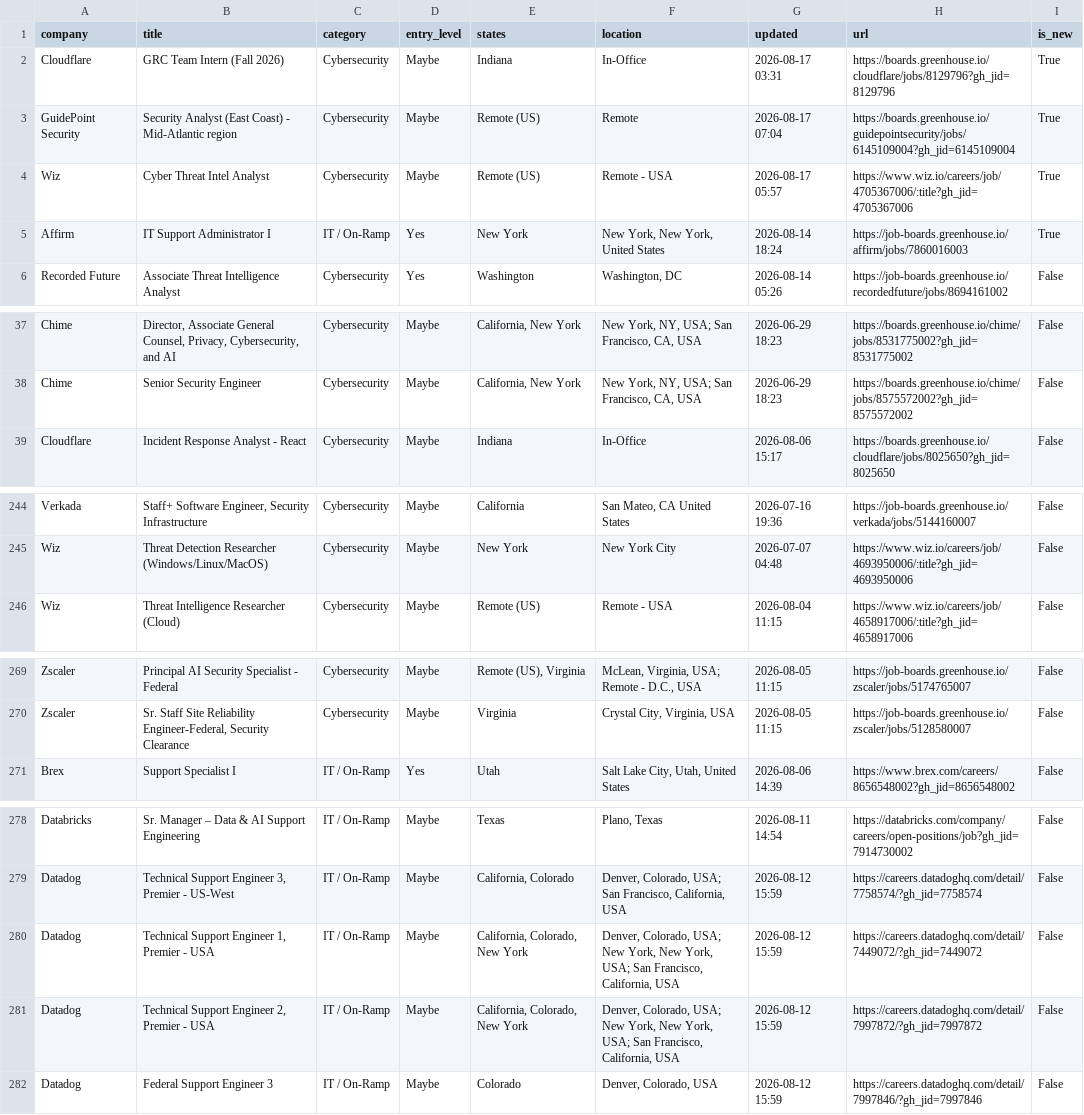
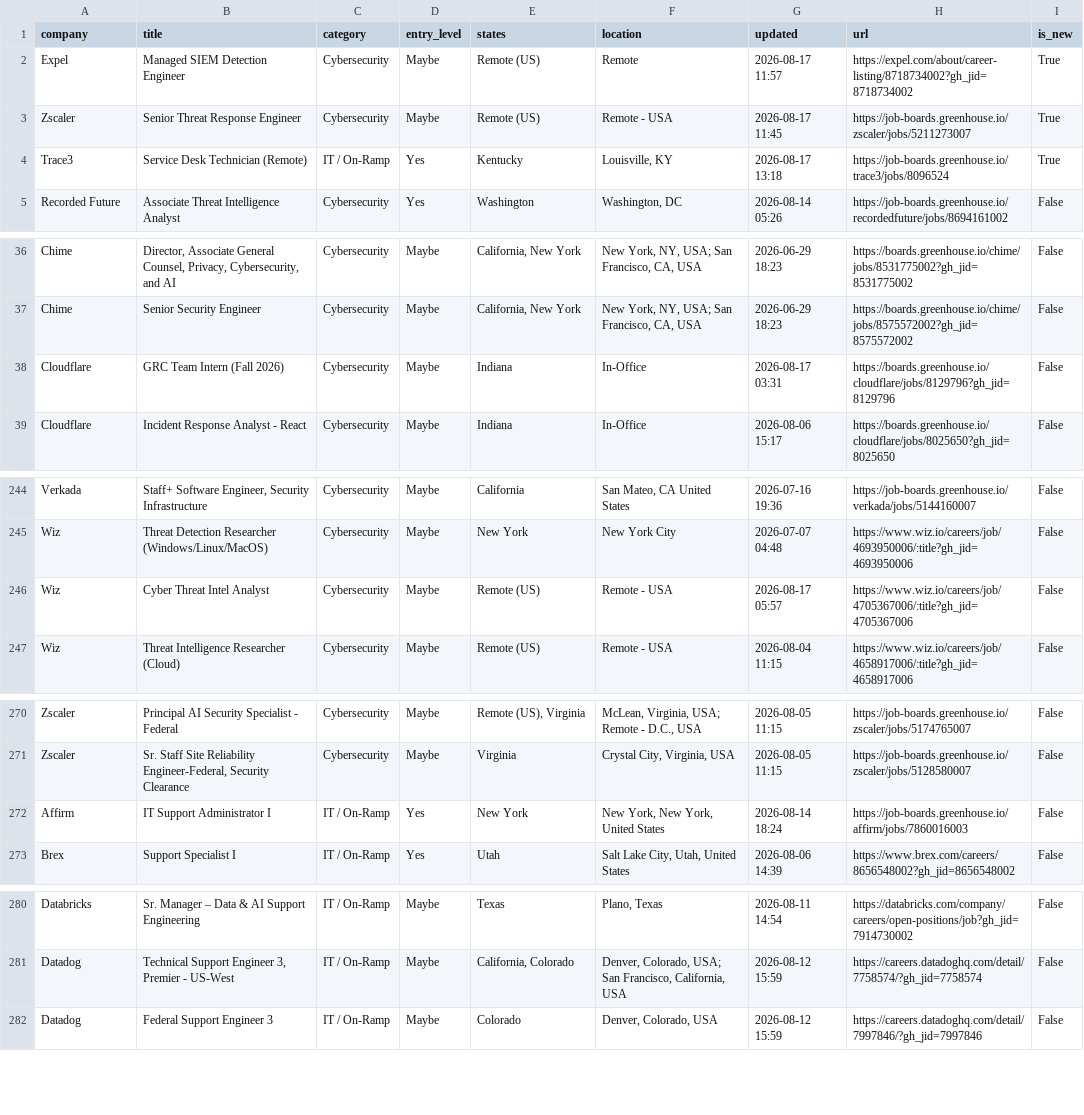
Before and after one commit to bikloz50/cybersecurity-job-tracker, a CSV file: cyber_jobs.csv, drawn as a sheet; only a part is shown, gaps mark what is left out.

```diff
--- a/cyber_jobs.csv
+++ b/cyber_jobs.csv
@@ -1,6 +1,5 @@
 company,title,category,entry_level,states,location,updated,url,is_new
-Cloudflare,GRC Team Intern (Fall 2026),Cybersecurity,Maybe,Indiana,In-Office,2026-08-17 03:31,https://boards.greenhouse.io/cloudflare/jobs/8129796?gh_jid=8129796,True
-GuidePoint Security,Security Analyst (East Coast) - Mid-Atlantic region,Cybersecurity,Maybe,Remote (US),Remote,2026-08-17 07:04,https://boards.greenhouse.io/guidepointsecurity/jobs/6145109004?gh_jid=6145109004,True
-Wiz,Cyber Threat Intel Analyst,Cybersecurity,Maybe,Remote (US),Remote - USA,2026-08-17 05:57,https://www.wiz.io/careers/job/4705367006/:title?gh_jid=4705367006,True
-Affirm,IT Support Administrator I,IT / On-Ramp,Yes,New York,"New York, New York, United States",2026-08-14 18:24,https://job-boards.greenhouse.io/affirm/jobs/7860016003,True
+Expel,Managed SIEM Detection Engineer,Cybersecurity,Maybe,Remote (US),Remote,2026-08-17 11:57,https://expel.com/about/career-listing/8718734002?gh_jid=8718734002,True
+Zscaler,Senior Threat Response Engineer,Cybersecurity,Maybe,Remote (US),Remote - USA,2026-08-17 11:45,https://job-boards.greenhouse.io/zscaler/jobs/5211273007,True
+Trace3,Service Desk Technician (Remote),IT / On-Ramp,Yes,Kentucky,"Louisville, KY",2026-08-17 13:18,https://job-boards.greenhouse.io/trace3/jobs/8096524,True
 Recorded Future,Associate Threat Intelligence Analyst,Cybersecurity,Yes,Washington,"Washington, DC",2026-08-14 05:26,https://job-boards.greenhouse.io/recordedfuture/jobs/8694161002,False
@@ -38,2 +37,3 @@ Chime,"Director, Associate General Counsel, Privacy, Cybersecurity, and AI",Cybe
 Chime,Senior Security Engineer,Cybersecurity,Maybe,"California, New York","New York, NY, USA; San Francisco, CA, USA",2026-06-29 18:23,https://boards.greenhouse.io/chime/jobs/8575572002?gh_jid=8575572002,False
+Cloudflare,GRC Team Intern (Fall 2026),Cybersecurity,Maybe,Indiana,In-Office,2026-08-17 03:31,https://boards.greenhouse.io/cloudflare/jobs/8129796?gh_jid=8129796,False
 Cloudflare,Incident Response Analyst - React,Cybersecurity,Maybe,Indiana,In-Office,2026-08-06 15:17,https://boards.greenhouse.io/cloudflare/jobs/8025650?gh_jid=8025650,False
@@ -245,2 +245,3 @@ Verkada,"Staff+ Software Engineer, Security Infrastructure",Cybersecurity,Maybe,
 Wiz,Threat Detection Researcher (Windows/Linux/MacOS),Cybersecurity,Maybe,New York,New York City,2026-07-07 04:48,https://www.wiz.io/careers/job/4693950006/:title?gh_jid=4693950006,False
+Wiz,Cyber Threat Intel Analyst,Cybersecurity,Maybe,Remote (US),Remote - USA,2026-08-17 05:57,https://www.wiz.io/careers/job/4705367006/:title?gh_jid=4705367006,False
 Wiz,Threat Intelligence Researcher (Cloud),Cybersecurity,Maybe,Remote (US),Remote - USA,2026-08-04 11:15,https://www.wiz.io/careers/job/4658917006/:title?gh_jid=4658917006,False
@@ -270,2 +271,3 @@ Zscaler,Principal AI Security Specialist - Federal,Cybersecurity,Maybe,"Remote (
 Zscaler,"Sr. Staff Site Reliability Engineer-Federal, Security Clearance",Cybersecurity,Maybe,Virginia,"Crystal City, Virginia, USA",2026-08-05 11:15,https://job-boards.greenhouse.io/zscaler/jobs/5128580007,False
+Affirm,IT Support Administrator I,IT / On-Ramp,Yes,New York,"New York, New York, United States",2026-08-14 18:24,https://job-boards.greenhouse.io/affirm/jobs/7860016003,False
 Brex,Support Specialist I,IT / On-Ramp,Yes,Utah,"Salt Lake City, Utah, United States",2026-08-06 14:39,https://www.brex.com/careers/8656548002?gh_jid=8656548002,False
@@ -279,4 +281,2 @@ Databricks,Sr. Manager – Data & AI Support Engineering,IT / On-Ramp,Maybe,Texa
 Datadog,"Technical Support Engineer 3, Premier - US-West",IT / On-Ramp,Maybe,"California, Colorado","Denver, Colorado, USA; San Francisco, California, USA",2026-08-12 15:59,https://careers.datadoghq.com/detail/7758574/?gh_jid=7758574,False
-Datadog,"Technical Support Engineer 1, Premier - USA",IT / On-Ramp,Maybe,"California, Colorado, New York","Denver, Colorado, USA; New York, New York, USA; San Francisco, California, USA",2026-08-12 15:59,https://careers.datadoghq.com/detail/7449072/?gh_jid=7449072,False
-Datadog,"Technical Support Engineer 2, Premier - USA",IT / On-Ramp,Maybe,"California, Colorado, New York","Denver, Colorado, USA; New York, New York, USA; San Francisco, California, USA",2026-08-12 15:59,https://careers.datadoghq.com/detail/7997872/?gh_jid=7997872,False
 Datadog,Federal Support Engineer 3,IT / On-Ramp,Maybe,Colorado,"Denver, Colorado, USA",2026-08-12 15:59,https://careers.datadoghq.com/detail/7997846/?gh_jid=7997846,False
```
Also changed, not shown: 3 other files.
